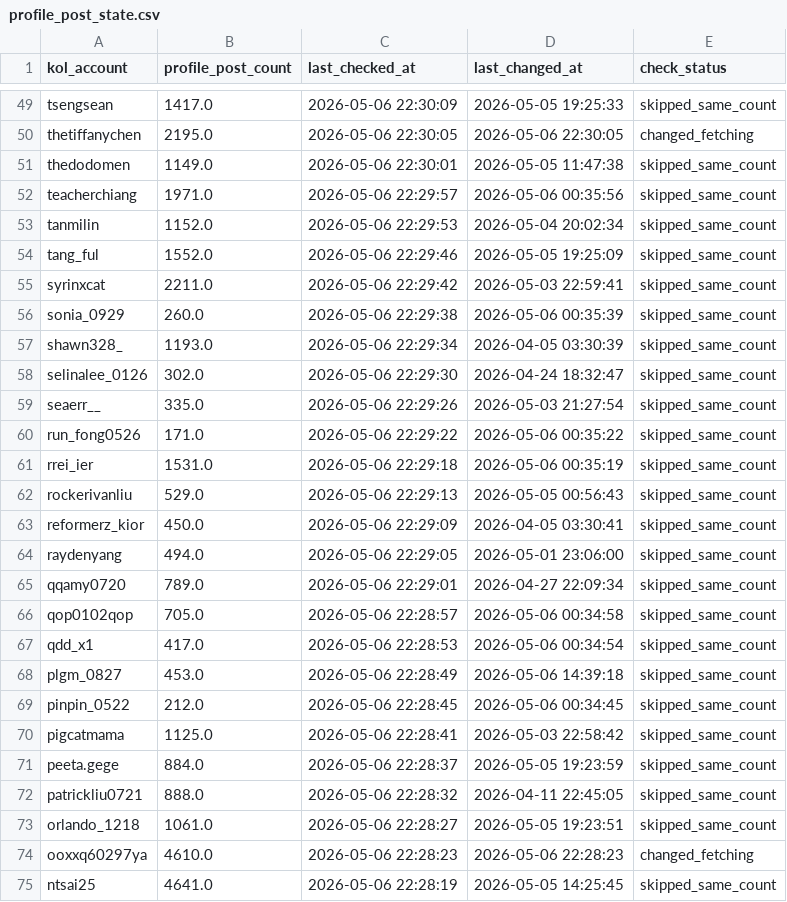
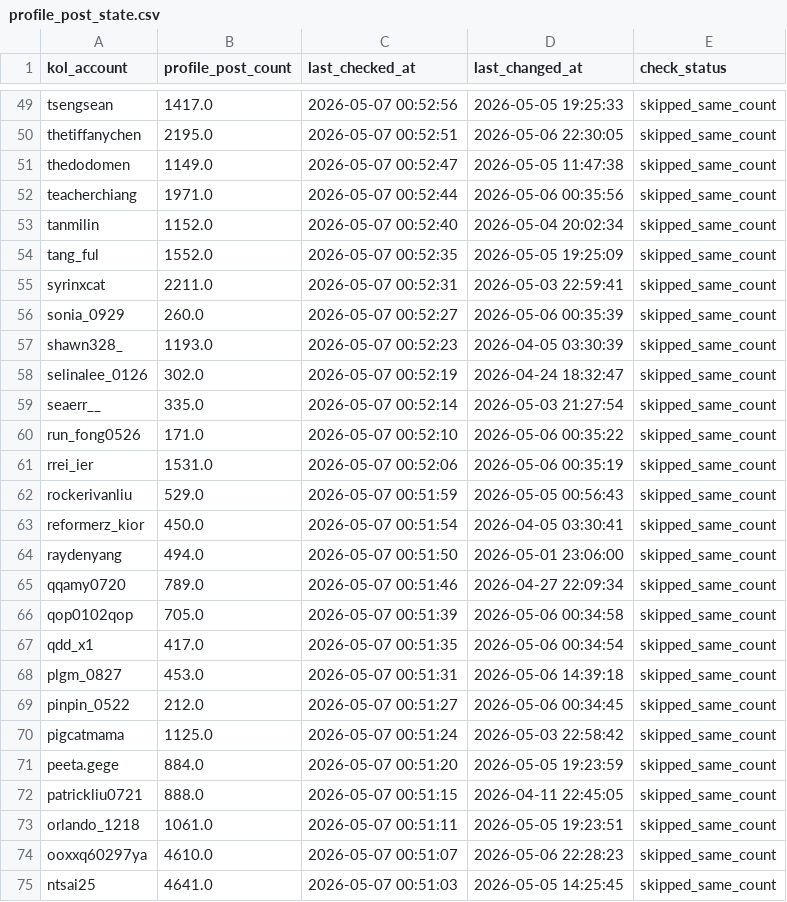
Before and after one commit to sabina-lu/kol-analysis-v2, a CSV file: data/profile_post_state.csv, drawn as a sheet; only a part is shown, gaps mark what is left out; the diff covers the shown part only; the diff names each change by its address in the sheet, - before the commit and + after, or states it on an @@ line.

```diff
--- a/data/profile_post_state.csv
+++ b/data/profile_post_state.csv
-C49 (last_checked_at): 2026-05-06 22:30:09
+C49 (last_checked_at): 2026-05-07 00:52:56
-C50 (last_checked_at): 2026-05-06 22:30:05
+C50 (last_checked_at): 2026-05-07 00:52:51
-E50 (check_status): changed_fetching
+E50 (check_status): skipped_same_count
-C51 (last_checked_at): 2026-05-06 22:30:01
+C51 (last_checked_at): 2026-05-07 00:52:47
-C52 (last_checked_at): 2026-05-06 22:29:57
+C52 (last_checked_at): 2026-05-07 00:52:44
-C53 (last_checked_at): 2026-05-06 22:29:53
+C53 (last_checked_at): 2026-05-07 00:52:40
-C54 (last_checked_at): 2026-05-06 22:29:46
+C54 (last_checked_at): 2026-05-07 00:52:35
-C55 (last_checked_at): 2026-05-06 22:29:42
+C55 (last_checked_at): 2026-05-07 00:52:31
-C56 (last_checked_at): 2026-05-06 22:29:38
+C56 (last_checked_at): 2026-05-07 00:52:27
-C57 (last_checked_at): 2026-05-06 22:29:34
+C57 (last_checked_at): 2026-05-07 00:52:23
-C58 (last_checked_at): 2026-05-06 22:29:30
+C58 (last_checked_at): 2026-05-07 00:52:19
-C59 (last_checked_at): 2026-05-06 22:29:26
+C59 (last_checked_at): 2026-05-07 00:52:14
-C60 (last_checked_at): 2026-05-06 22:29:22
+C60 (last_checked_at): 2026-05-07 00:52:10
-C61 (last_checked_at): 2026-05-06 22:29:18
+C61 (last_checked_at): 2026-05-07 00:52:06
-C62 (last_checked_at): 2026-05-06 22:29:13
+C62 (last_checked_at): 2026-05-07 00:51:59
-C63 (last_checked_at): 2026-05-06 22:29:09
+C63 (last_checked_at): 2026-05-07 00:51:54
-C64 (last_checked_at): 2026-05-06 22:29:05
+C64 (last_checked_at): 2026-05-07 00:51:50
-C65 (last_checked_at): 2026-05-06 22:29:01
+C65 (last_checked_at): 2026-05-07 00:51:46
-C66 (last_checked_at): 2026-05-06 22:28:57
+C66 (last_checked_at): 2026-05-07 00:51:39
-C67 (last_checked_at): 2026-05-06 22:28:53
+C67 (last_checked_at): 2026-05-07 00:51:35
-C68 (last_checked_at): 2026-05-06 22:28:49
+C68 (last_checked_at): 2026-05-07 00:51:31
-C69 (last_checked_at): 2026-05-06 22:28:45
+C69 (last_checked_at): 2026-05-07 00:51:27
-C70 (last_checked_at): 2026-05-06 22:28:41
+C70 (last_checked_at): 2026-05-07 00:51:24
-C71 (last_checked_at): 2026-05-06 22:28:37
+C71 (last_checked_at): 2026-05-07 00:51:20
-C72 (last_checked_at): 2026-05-06 22:28:32
+C72 (last_checked_at): 2026-05-07 00:51:15
-C73 (last_checked_at): 2026-05-06 22:28:27
+C73 (last_checked_at): 2026-05-07 00:51:11
-C74 (last_checked_at): 2026-05-06 22:28:23
+C74 (last_checked_at): 2026-05-07 00:51:07
-E74 (check_status): changed_fetching
+E74 (check_status): skipped_same_count
-C75 (last_checked_at): 2026-05-06 22:28:19
+C75 (last_checked_at): 2026-05-07 00:51:03
```
Also changed, not shown: 151 edited cells elsewhere in this file, data/reels_static_info.csv.
